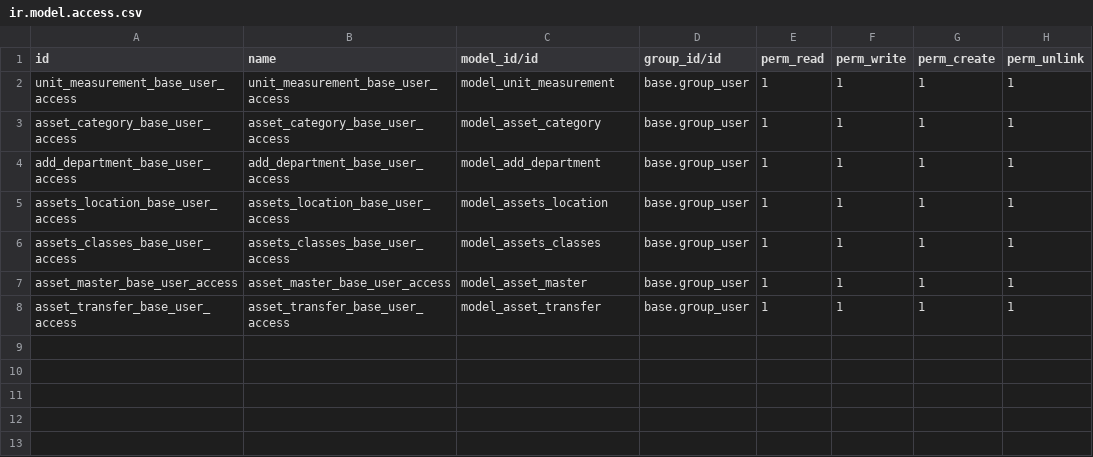
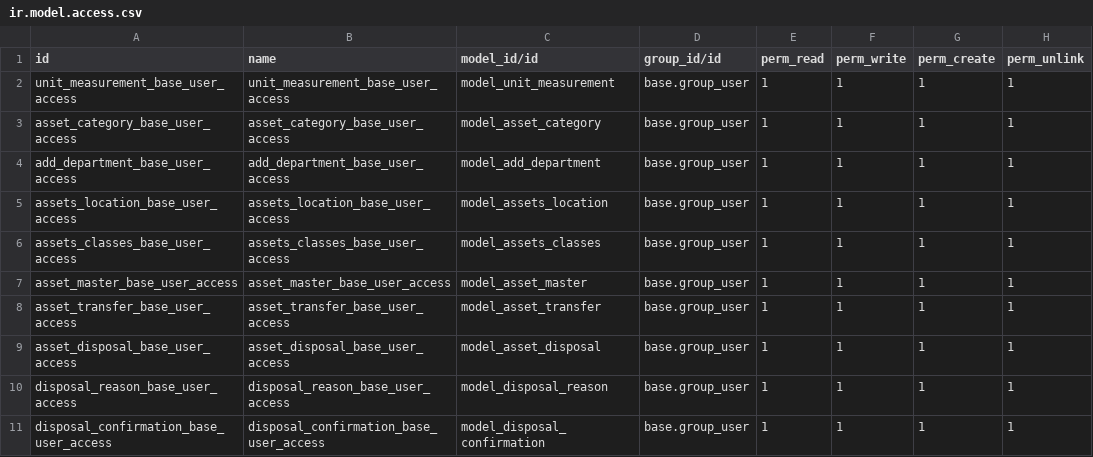
Before and after one commit to tharindu-optimized/fixed_assets_management_optimized, a CSV file: security/ir.model.access.csv, drawn as a sheet.

```diff
--- a/security/ir.model.access.csv
+++ b/security/ir.model.access.csv
@@ -8 +8,4 @@ asset_master_base_user_access,asset_master_base_user_access,model_asset_master,b
 asset_transfer_base_user_access,asset_transfer_base_user_access,model_asset_transfer,base.group_user,1,1,1,1
+asset_disposal_base_user_access,asset_disposal_base_user_access,model_asset_disposal,base.group_user,1,1,1,1
+disposal_reason_base_user_access,disposal_reason_base_user_access,model_disposal_reason,base.group_user,1,1,1,1
+disposal_confirmation_base_user_access,disposal_confirmation_base_user_access,model_disposal_confirmation,base.group_user,1,1,1,1
```
Also changed, not shown: 13 other files.
